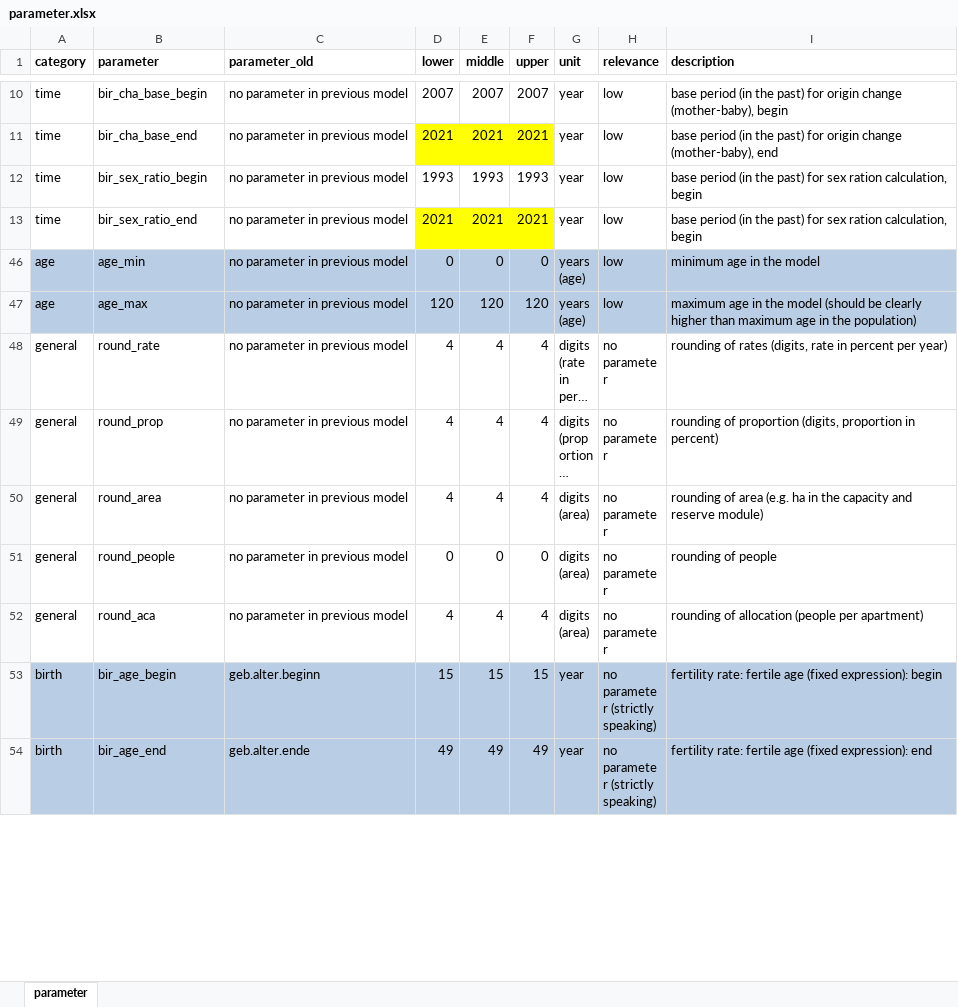
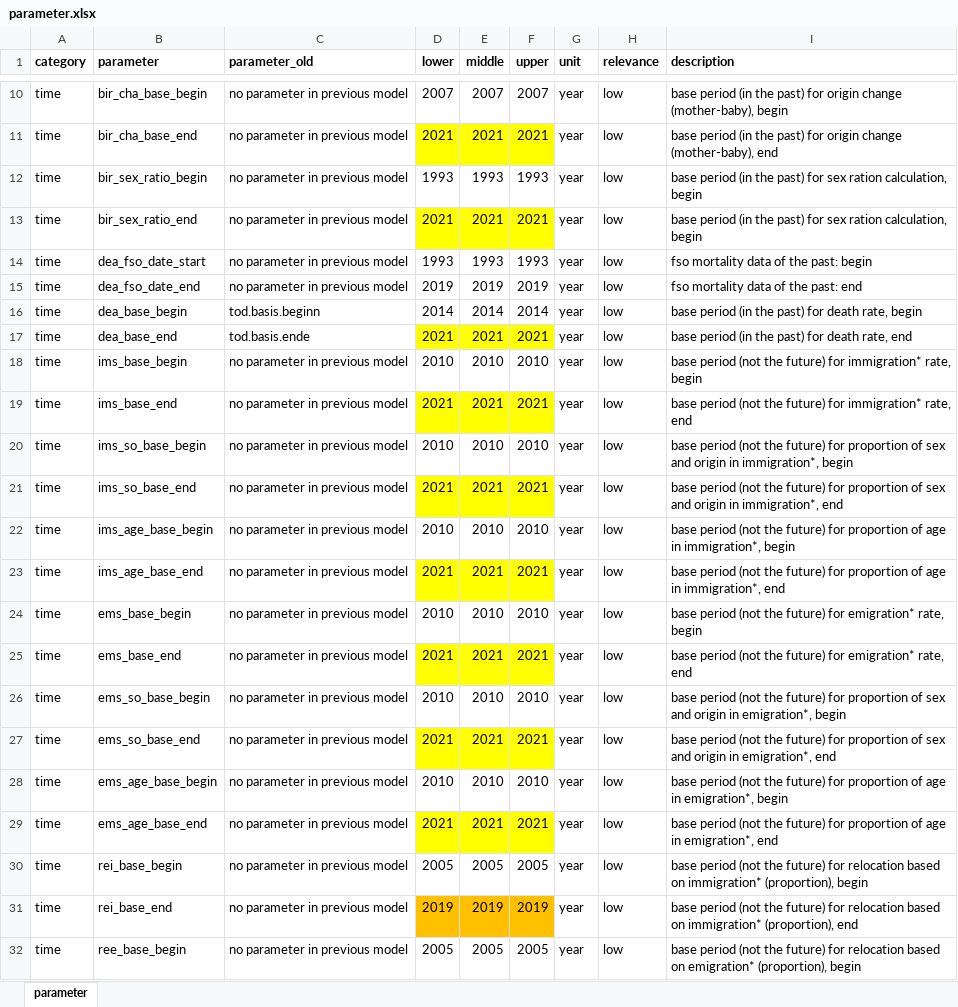
Before and after one commit to StatistikStadtZuerich/BevSzen, an Excel workbook: 2020phase2/2_Data/3_Parameter/parameter.xlsx, sheet parameter, drawn as a sheet; only a part is shown, gaps mark what is left out; the shorter side is filled out with more unchanged rows; long unchanged cells end in …; values as stored, in another font and other column widths than the file's, no borders; the diff covers the shown part only; the diff names each change by its address in the sheet, - before the commit and + after, or states it on an @@ line.

```diff
--- a/2020phase2/2_Data/3_Parameter/parameter.xlsx (sheet parameter)
+++ b/2020phase2/2_Data/3_Parameter/parameter.xlsx (sheet parameter)
@@ row 14 unhidden: time | dea_fso_date_start | no parameter in previous model | 1993 | 1993 | 1993 | year | low | fso mortality data of the past: begin @@
@@ row 15 unhidden: time | dea_fso_date_end | no parameter in previous model | 2019 | 2019 | 2019 | year | low | fso mortality data of the past: end @@
@@ row 16 unhidden: time | dea_base_begin | tod.basis.beginn | 2014 | 2014 | 2014 | year | low | base period (in the past) for death rate, begin @@
@@ row 17 unhidden: time | dea_base_end | tod.basis.ende | 2021 | 2021 | 2021 | year | low | base period (in the past) for death rate, end @@
@@ row 18 unhidden: time | ims_base_begin | no parameter in previous model | 2010 | 2010 | 2010 | year | low | base period (not the future) for immigration* rate, begin @@
@@ row 19 unhidden: time | ims_base_end | no parameter in previous model | 2021 | 2021 | 2021 | year | low | base period (not the future) for immigration* rate, end @@
@@ row 20 unhidden: time | ims_so_base_begin | no parameter in previous model | 2010 | 2010 | 2010 | year | low | base period (not the future) for proportion of sex and origin in immigration*, begin @@
@@ row 21 unhidden: time | ims_so_base_end | no parameter in previous model | 2021 | 2021 | 2021 | year | low | base period (not the future) for proportion of sex and origin in immigration*, end @@
@@ row 22 unhidden: time | ims_age_base_begin | no parameter in previous model | 2010 | 2010 | 2010 | year | low | base period (not the future) for proportion of age in immigration*, begin @@
@@ row 23 unhidden: time | ims_age_base_end | no parameter in previous model | 2021 | 2021 | 2021 | year | low | base period (not the future) for proportion of age in immigration*, end @@
@@ row 24 unhidden: time | ems_base_begin | no parameter in previous model | 2010 | 2010 | 2010 | year | low | base period (not the future) for emigration* rate, begin @@
@@ row 25 unhidden: time | ems_base_end | no parameter in previous model | 2021 | 2021 | 2021 | year | low | base period (not the future) for emigration* rate, end @@
@@ row 26 unhidden: time | ems_so_base_begin | no parameter in previous model | 2010 | 2010 | 2010 | year | low | base period (not the future) for proportion of sex and origin in emigration*, begin @@
@@ row 27 unhidden: time | ems_so_base_end | no parameter in previous model | 2021 | 2021 | 2021 | year | low | base period (not the future) for proportion of sex and origin in emigration*, end @@
@@ row 28 unhidden: time | ems_age_base_begin | no parameter in previous model | 2010 | 2010 | 2010 | year | low | base period (not the future) for proportion of age in emigration*, begin @@
@@ row 29 unhidden: time | ems_age_base_end | no parameter in previous model | 2021 | 2021 | 2021 | year | low | base period (not the future) for proportion of age in emigration*, end @@
@@ row 30 unhidden: time | rei_base_begin | no parameter in previous model | 2005 | 2005 | 2005 | year | low | base period (not the future) for relocation based on immigration* (proportion), begin @@
@@ row 31 unhidden: time | rei_base_end | no parameter in previous model | 2019 | 2019 | 2019 | year | low | base period (not the future) for relocation based on immigration* (proportion), end @@
@@ row 32 unhidden: time | ree_base_begin | no parameter in previous model | 2005 | 2005 | 2005 | year | low | base period (not the future) for relocation based on emigration* (proportion), begin @@
```
Also changed, not shown: 13 hidden or unhidden rows and 9 edited cells elsewhere in this sheet, 1 other file.
